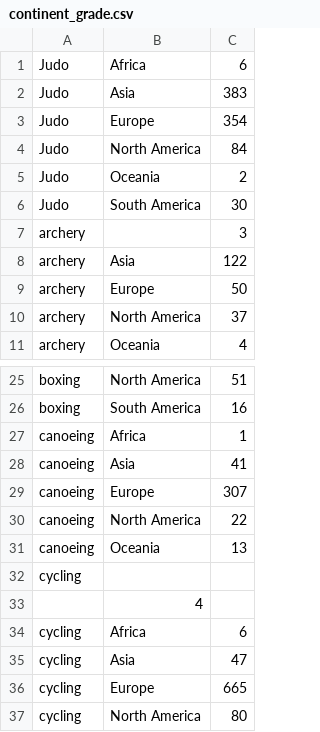
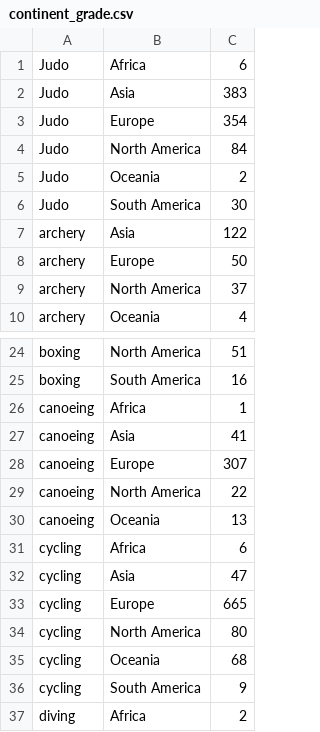
Before and after one commit to hcchien/olympic, a CSV file: continent_grade.csv, drawn as a sheet; only a part is shown, gaps mark what is left out; the shorter side is filled out with more unchanged rows.

```diff
--- a/continent_grade.csv
+++ b/continent_grade.csv
@@ -6,3 +6,2 @@ Judo, Oceania, 2
 Judo, South America, 30
-archery, , 3
 archery, Asia, 122
@@ -31,4 +30,2 @@ canoeing, North America, 22
 canoeing, Oceania, 13
-cycling,
-, 4
 cycling, Africa, 6
```
Also changed, not shown: continent_gold.csv.
